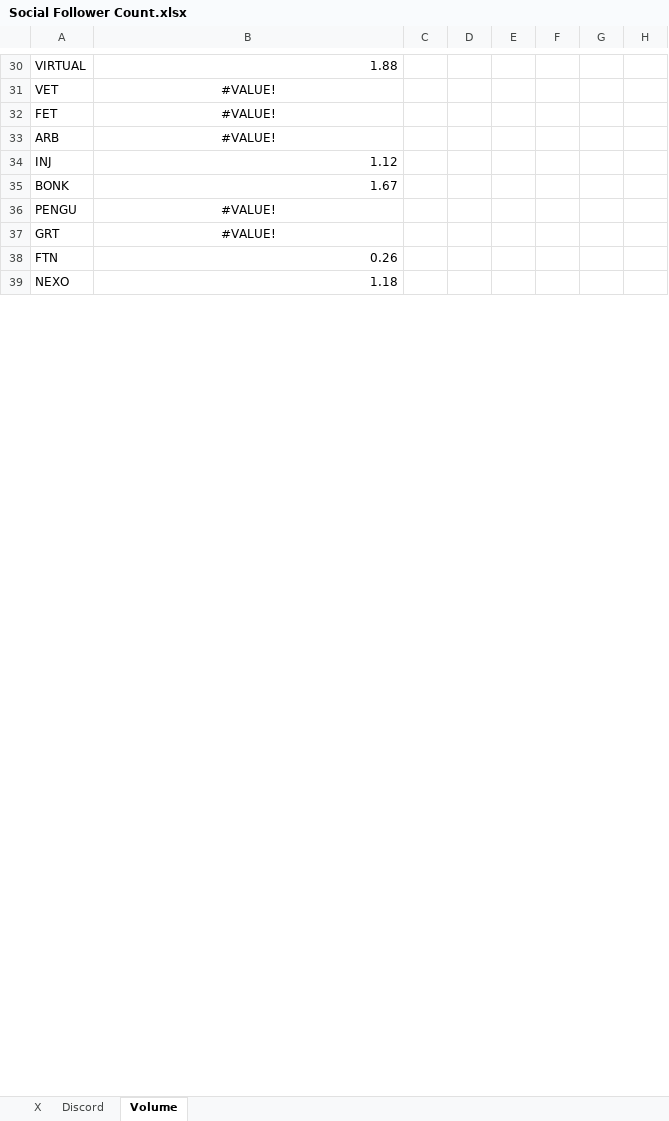
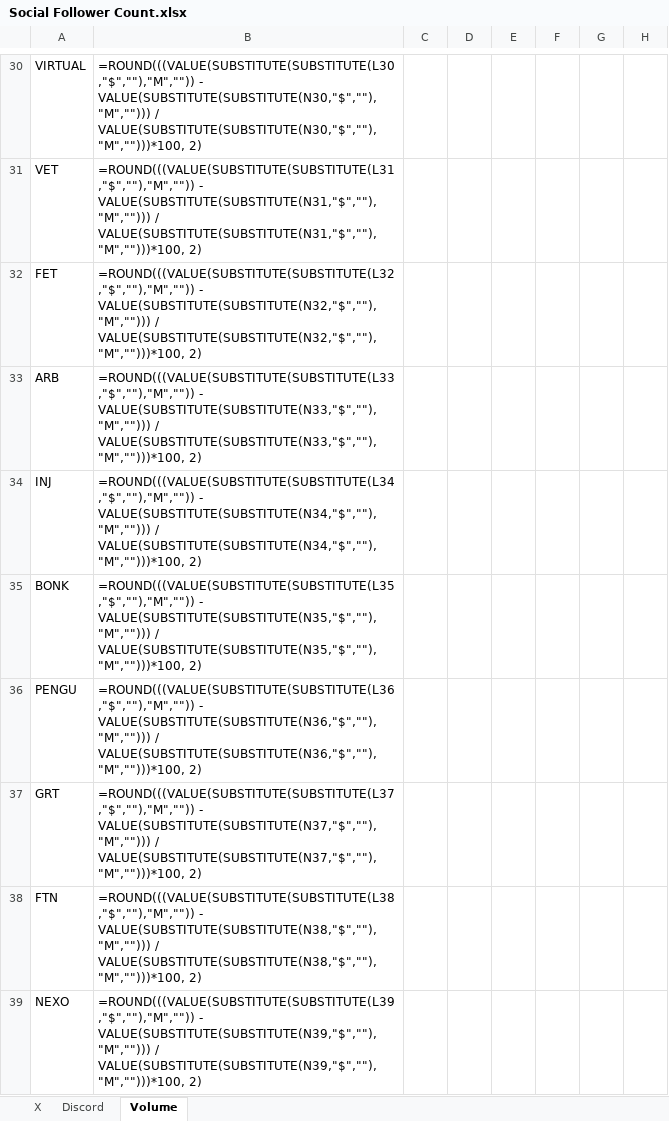
Before and after one commit to SoSilent6/SocialTracker, an Excel workbook: Social Follower Count.xlsx, sheet Volume, drawn as a sheet; only a part is shown, gaps mark what is left out; values as stored, in another font and other column widths than the file's, no borders; formulas without a stored value are shown as written; the diff covers the shown part only; the diff names each change by its address in the sheet, - before the commit and + after, or states it on an @@ line.

```diff
--- a/Social Follower Count.xlsx (sheet Volume)
+++ b/Social Follower Count.xlsx (sheet Volume)
-B30: 1.88
+B30: =ROUND(((VALUE(SUBSTITUTE(SUBSTITUTE(L30,"$",""),"M","")) - VALUE(SUBSTITUTE(SUBSTITUTE(N30,"$",""),"M",""))) / VALUE(SUBSTITUTE(SUBSTITUTE(N30,"$",""),"M","")))*100, 2)
-B31: #VALUE!
+B31: =ROUND(((VALUE(SUBSTITUTE(SUBSTITUTE(L31,"$",""),"M","")) - VALUE(SUBSTITUTE(SUBSTITUTE(N31,"$",""),"M",""))) / VALUE(SUBSTITUTE(SUBSTITUTE(N31,"$",""),"M","")))*100, 2)
-B31:B33 alignment: center
+B31:B33 alignment: left
-B32: #VALUE!
+B32: =ROUND(((VALUE(SUBSTITUTE(SUBSTITUTE(L32,"$",""),"M","")) - VALUE(SUBSTITUTE(SUBSTITUTE(N32,"$",""),"M",""))) / VALUE(SUBSTITUTE(SUBSTITUTE(N32,"$",""),"M","")))*100, 2)
-B33: #VALUE!
+B33: =ROUND(((VALUE(SUBSTITUTE(SUBSTITUTE(L33,"$",""),"M","")) - VALUE(SUBSTITUTE(SUBSTITUTE(N33,"$",""),"M",""))) / VALUE(SUBSTITUTE(SUBSTITUTE(N33,"$",""),"M","")))*100, 2)
-B34: 1.12
+B34: =ROUND(((VALUE(SUBSTITUTE(SUBSTITUTE(L34,"$",""),"M","")) - VALUE(SUBSTITUTE(SUBSTITUTE(N34,"$",""),"M",""))) / VALUE(SUBSTITUTE(SUBSTITUTE(N34,"$",""),"M","")))*100, 2)
-B35: 1.67
+B35: =ROUND(((VALUE(SUBSTITUTE(SUBSTITUTE(L35,"$",""),"M","")) - VALUE(SUBSTITUTE(SUBSTITUTE(N35,"$",""),"M",""))) / VALUE(SUBSTITUTE(SUBSTITUTE(N35,"$",""),"M","")))*100, 2)
-B36: #VALUE!
+B36: =ROUND(((VALUE(SUBSTITUTE(SUBSTITUTE(L36,"$",""),"M","")) - VALUE(SUBSTITUTE(SUBSTITUTE(N36,"$",""),"M",""))) / VALUE(SUBSTITUTE(SUBSTITUTE(N36,"$",""),"M","")))*100, 2)
-B36:B37 alignment: center
+B36:B37 alignment: left
-B37: #VALUE!
+B37: =ROUND(((VALUE(SUBSTITUTE(SUBSTITUTE(L37,"$",""),"M","")) - VALUE(SUBSTITUTE(SUBSTITUTE(N37,"$",""),"M",""))) / VALUE(SUBSTITUTE(SUBSTITUTE(N37,"$",""),"M","")))*100, 2)
-B38: 0.26
+B38: =ROUND(((VALUE(SUBSTITUTE(SUBSTITUTE(L38,"$",""),"M","")) - VALUE(SUBSTITUTE(SUBSTITUTE(N38,"$",""),"M",""))) / VALUE(SUBSTITUTE(SUBSTITUTE(N38,"$",""),"M","")))*100, 2)
-B39: 1.18
+B39: =ROUND(((VALUE(SUBSTITUTE(SUBSTITUTE(L39,"$",""),"M","")) - VALUE(SUBSTITUTE(SUBSTITUTE(N39,"$",""),"M",""))) / VALUE(SUBSTITUTE(SUBSTITUTE(N39,"$",""),"M","")))*100, 2)
```
Also changed, not shown: 38 edited cells and cell formats elsewhere in this sheet, sheet Discord, sheet X.
